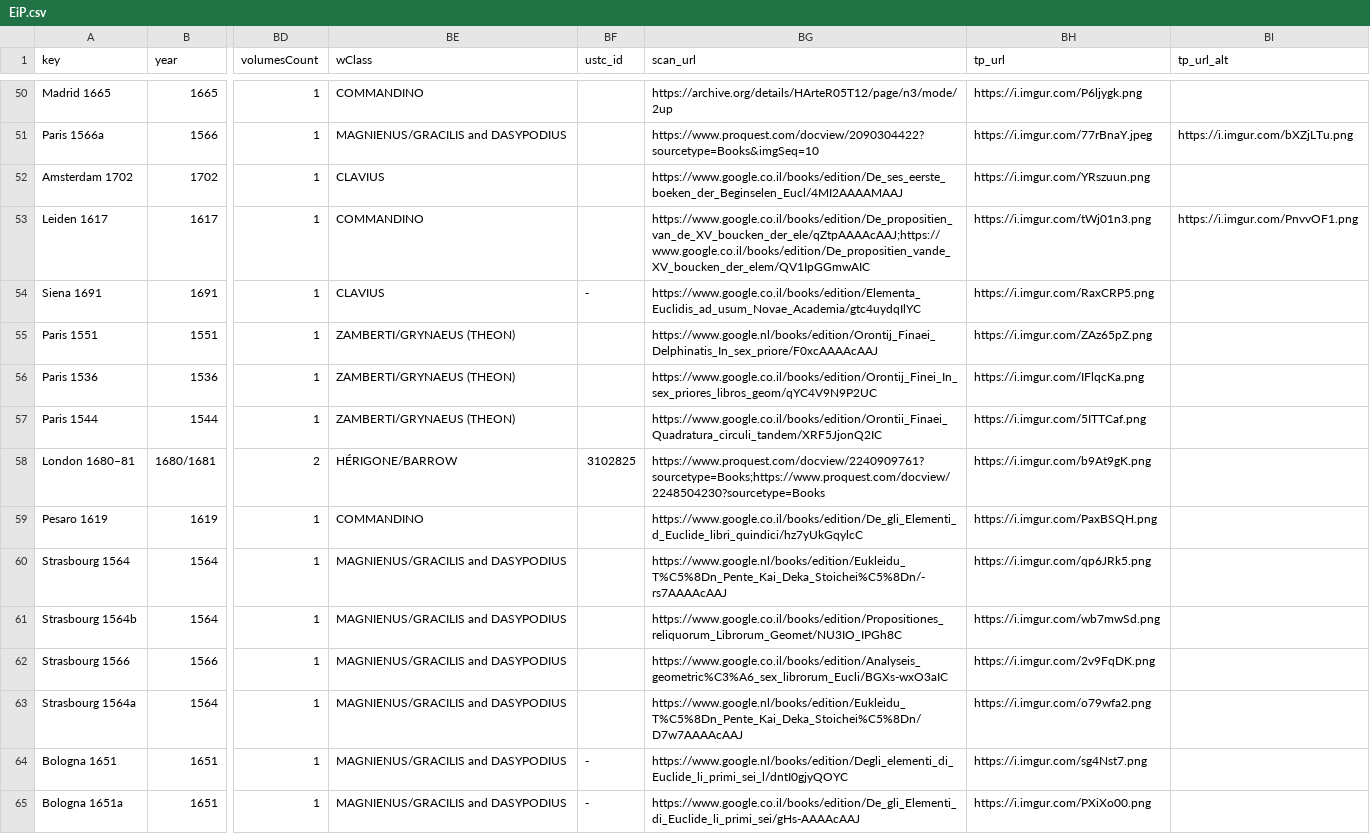
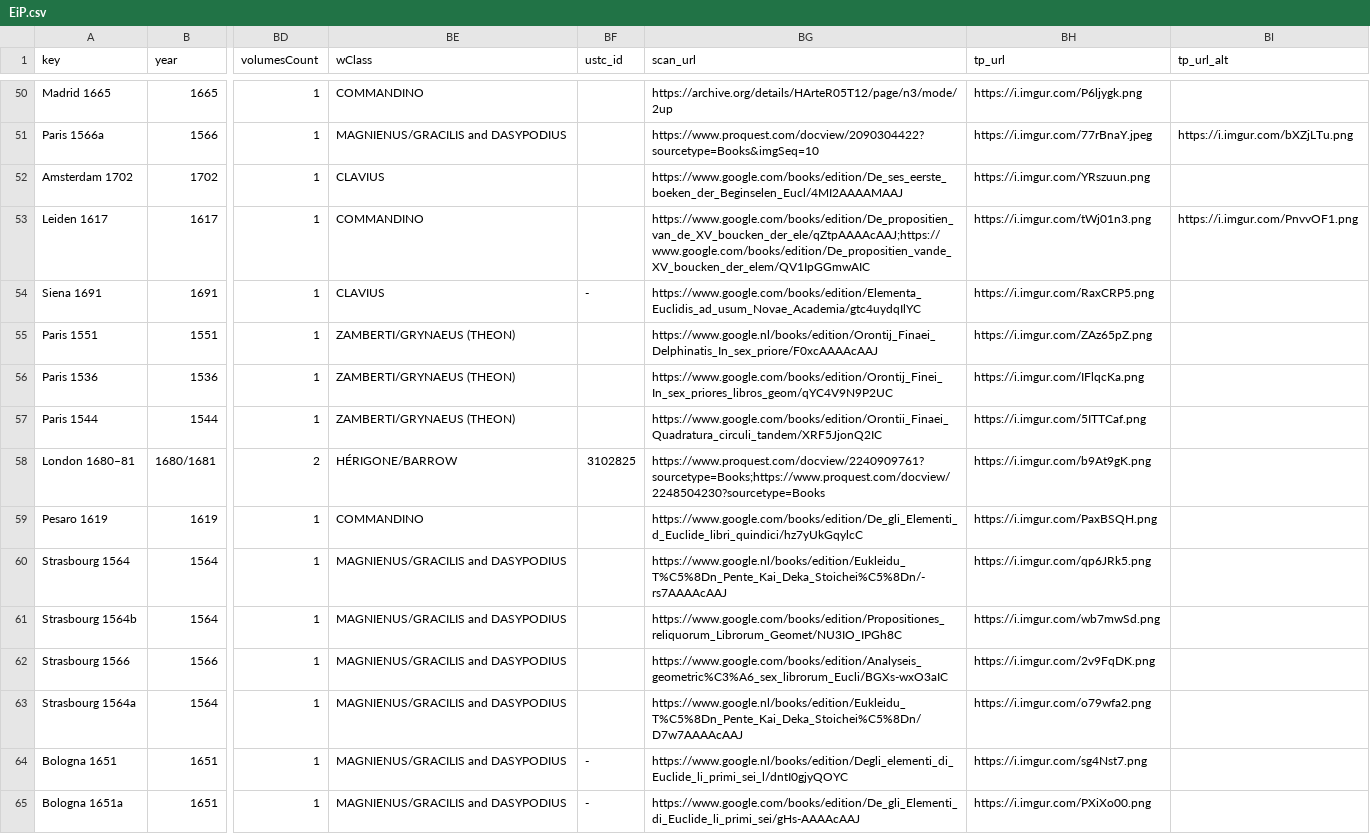
Before and after one commit to ReallyLiri/elements-title-pages, a CSV file: public/docs/EiP.csv, drawn as a sheet; only a part is shown, gaps mark what is left out; the diff covers the shown part only; the diff names each change by its address in the sheet, - before the commit and + after, or states it on an @@ line.

Commit message:
coil

```diff
--- a/public/docs/EiP.csv
+++ b/public/docs/EiP.csv
-BG52 (scan_url): https://www.google.co.il/books/edition/De_ses_eerste_boeken_der_Beginselen_Eucl/4MI2AAAAMAAJ
+BG52 (scan_url): https://www.google.com/books/edition/De_ses_eerste_boeken_der_Beginselen_Eucl/4MI2AAAAMAAJ
-BG53 (scan_url): https://www.google.co.il/books/edition/De_propositien_van_de_XV_boucken_der_ele/qZtpAAAAcAAJ;https://www.google.co.il/books/edition/De_propositien_vande_XV_boucken_der_elem/QV1IpGGmwAIC
+BG53 (scan_url): https://www.google.com/books/edition/De_propositien_van_de_XV_boucken_der_ele/qZtpAAAAcAAJ;https://www.google.com/books/edition/De_propositien_vande_XV_boucken_der_elem/QV1IpGGmwAIC
-BG54 (scan_url): https://www.google.co.il/books/edition/Elementa_Euclidis_ad_usum_Novae_Academia/gtc4uydqIlYC
+BG54 (scan_url): https://www.google.com/books/edition/Elementa_Euclidis_ad_usum_Novae_Academia/gtc4uydqIlYC
-BG56 (scan_url): https://www.google.co.il/books/edition/Orontij_Finei_In_sex_priores_libros_geom/qYC4V9N9P2UC
+BG56 (scan_url): https://www.google.com/books/edition/Orontij_Finei_In_sex_priores_libros_geom/qYC4V9N9P2UC
-BG57 (scan_url): https://www.google.co.il/books/edition/Orontii_Finaei_Quadratura_circuli_tandem/XRF5JjonQ2IC
+BG57 (scan_url): https://www.google.com/books/edition/Orontii_Finaei_Quadratura_circuli_tandem/XRF5JjonQ2IC
-BG59 (scan_url): https://www.google.co.il/books/edition/De_gli_Elementi_d_Euclide_libri_quindici/hz7yUkGqylcC
+BG59 (scan_url): https://www.google.com/books/edition/De_gli_Elementi_d_Euclide_libri_quindici/hz7yUkGqylcC
-BG61 (scan_url): https://www.google.co.il/books/edition/Propositiones_reliquorum_Librorum_Geomet/NU3IO_IPGh8C
+BG61 (scan_url): https://www.google.com/books/edition/Propositiones_reliquorum_Librorum_Geomet/NU3IO_IPGh8C
-BG62 (scan_url): https://www.google.co.il/books/edition/Analyseis_geometric%C3%A6_sex_librorum_Eucli/BGXs-wxO3aIC
+BG62 (scan_url): https://www.google.com/books/edition/Analyseis_geometric%C3%A6_sex_librorum_Eucli/BGXs-wxO3aIC
-BG65 (scan_url): https://www.google.co.il/books/edition/De_gli_Elementi_di_Euclide_li_primi_sei/gHs-AAAAcAAJ
+BG65 (scan_url): https://www.google.com/books/edition/De_gli_Elementi_di_Euclide_li_primi_sei/gHs-AAAAcAAJ
```
Also changed, not shown: 139 edited cells elsewhere in this file.
